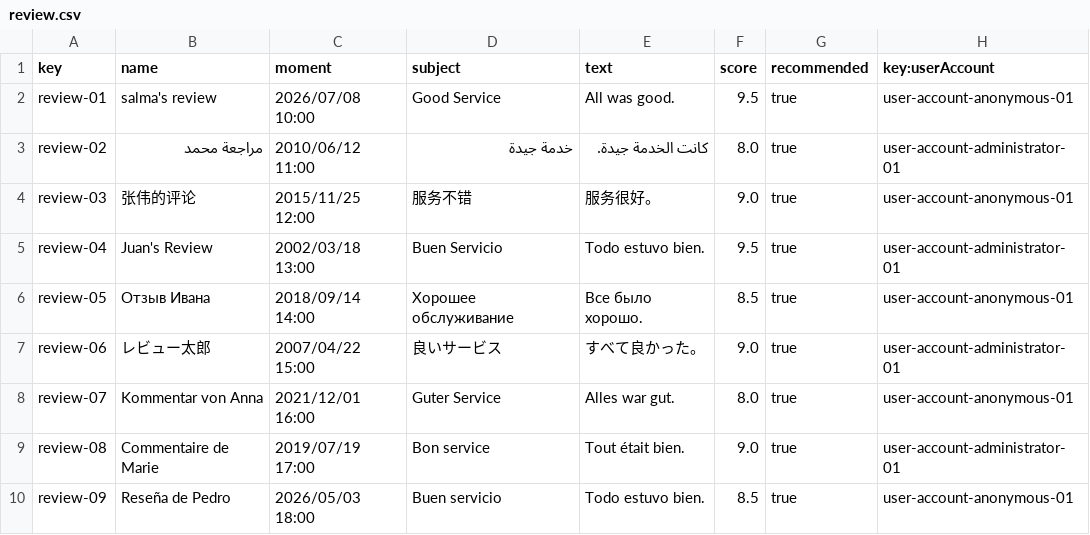
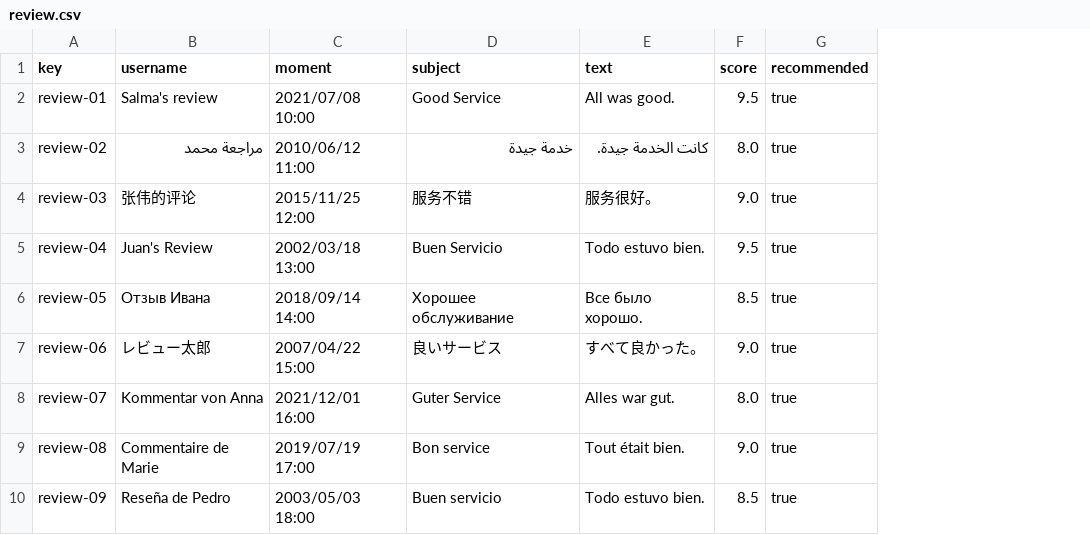
Before and after one commit to DP2-C1-037/Acme-ANS-D04, a CSV file: src/main/resources/WEB-INF/data/sample/review.csv, drawn as a sheet; the diff names each change by its address in the sheet, - before the commit and + after, or states it on an @@ line.

```diff
--- a/src/main/resources/WEB-INF/data/sample/review.csv
+++ b/src/main/resources/WEB-INF/data/sample/review.csv
-column H (key:userAccount), rows 2-10: user-account-anonymous-01 | user-account-administrator-01 | user-account-anonymous-01 | user-account-administrator-01 | user-account-anonymous-01 | user-account-administrator-01 | user-account-anonymous-01 | user-account-administrator-01 | user-account-anonymous-01
-B1: name
+B1: username
-B2 (username): salma's review
+B2 (username): Salma's review
-C2 (moment): 2026/07/08 10:00
+C2 (moment): 2021/07/08 10:00
-C10 (moment): 2026/05/03 18:00
+C10 (moment): 2003/05/03 18:00
```
Also changed, not shown: 5 other files.
